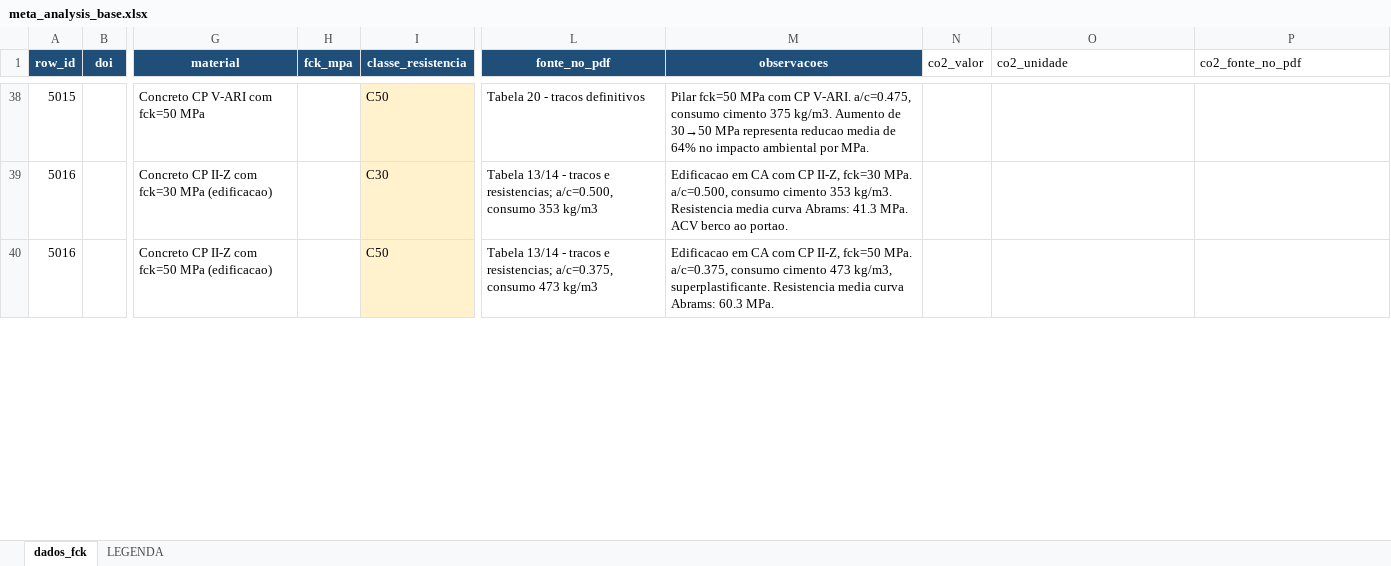
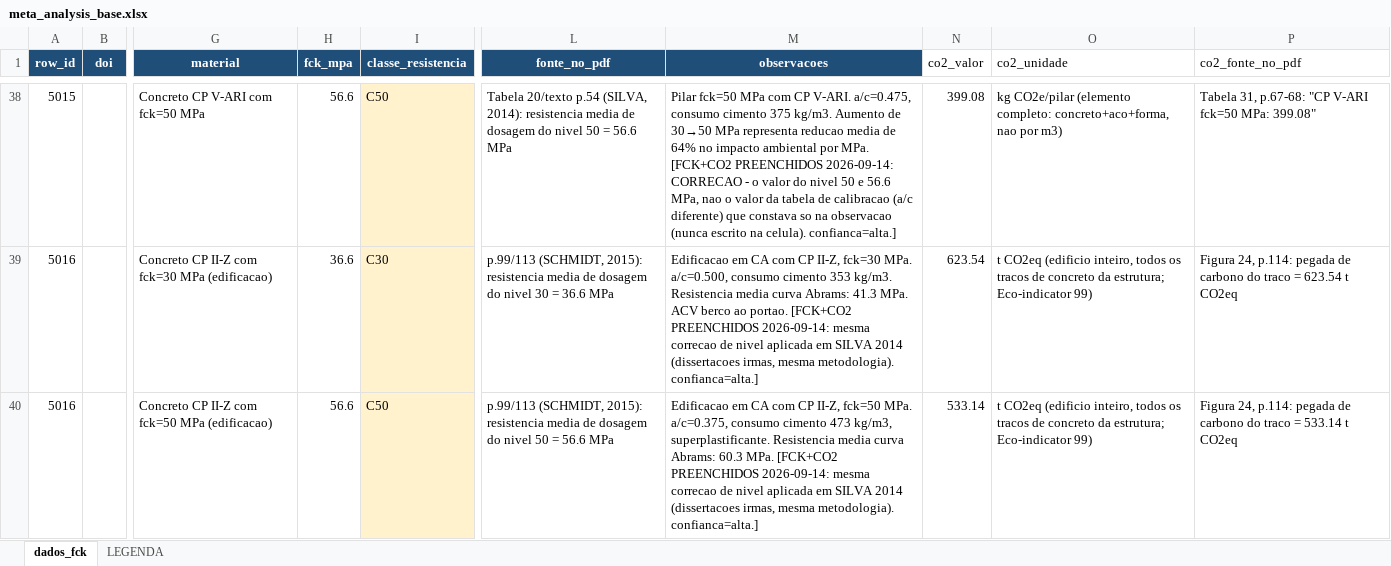
Before and after one commit to kielima/revisao-sistematica-literatura, an Excel workbook: meta_analysis_base.xlsx, sheet dados_fck, drawn as a sheet; only a part is shown, gaps mark what is left out; values as stored, in another font and other column widths than the file's, no borders; the diff covers the shown part only; the diff names each change by its address in the sheet, - before the commit and + after, or states it on an @@ line.

```diff
--- a/meta_analysis_base.xlsx (sheet dados_fck)
+++ b/meta_analysis_base.xlsx (sheet dados_fck)
-H38 (fck_mpa): (empty)
+H38 (fck_mpa): 56.6
-L38 (fonte_no_pdf): Tabela 20 - tracos definitivos
+L38 (fonte_no_pdf): Tabela 20/texto p.54 (SILVA, 2014): resistencia media de dosagem do nivel 50 = 56.6 MPa
-M38 (observacoes): …por MPa.
+M38 (observacoes): …por MPa. [FCK+CO2 PREENCHIDOS 2026-09-14: CORRECAO - o valor do nivel 50 e 56.6 MPa, nao o valor da tabela de calibracao (a/c diferente) que constava so na observacao (nunca escrito na celula). confianca=alta.]
-N38 (co2_valor): (empty)
+N38 (co2_valor): 399.08
-O38 (co2_unidade): (empty)
+O38 (co2_unidade): kg CO2e/pilar (elemento completo: concreto+aco+forma, nao por m3)
-P38 (co2_fonte_no_pdf): (empty)
+P38 (co2_fonte_no_pdf): Tabela 31, p.67-68: "CP V-ARI fck=50 MPa: 399.08"
-H39 (fck_mpa): (empty)
+H39 (fck_mpa): 36.6
-L39 (fonte_no_pdf): Tabela 13/14 - tracos e resistencias; a/c=0.500, consumo 353 kg/m3
+L39 (fonte_no_pdf): p.99/113 (SCHMIDT, 2015): resistencia media de dosagem do nivel 30 = 36.6 MPa
-M39 (observacoes): …ao portao.
+M39 (observacoes): …ao portao. [FCK+CO2 PREENCHIDOS 2026-09-14: mesma correcao de nivel aplicada em SILVA 2014 (dissertacoes irmas, mesma metodologia). confianca=alta.]
-N39 (co2_valor): (empty)
+N39 (co2_valor): 623.54
-O39:O40 (co2_unidade): (empty)
+O39:O40 (co2_unidade): t CO2eq (edificio inteiro, todos os tracos de concreto da estrutura; Eco-indicator 99)
-P39 (co2_fonte_no_pdf): (empty)
+P39 (co2_fonte_no_pdf): Figura 24, p.114: pegada de carbono do traco = 623.54 t CO2eq
-H40 (fck_mpa): (empty)
+H40 (fck_mpa): 56.6
-L40 (fonte_no_pdf): Tabela 13/14 - tracos e resistencias; a/c=0.375, consumo 473 kg/m3
+L40 (fonte_no_pdf): p.99/113 (SCHMIDT, 2015): resistencia media de dosagem do nivel 50 = 56.6 MPa
-M40 (observacoes): …60.3 MPa.
+M40 (observacoes): …60.3 MPa. [FCK+CO2 PREENCHIDOS 2026-09-14: mesma correcao de nivel aplicada em SILVA 2014 (dissertacoes irmas, mesma metodologia). confianca=alta.]
-N40 (co2_valor): (empty)
+N40 (co2_valor): 533.14
-P40 (co2_fonte_no_pdf): (empty)
+P40 (co2_fonte_no_pdf): Figura 24, p.114: pegada de carbono do traco = 533.14 t CO2eq
```
Also changed, not shown: 202 edited cells elsewhere in this sheet.
